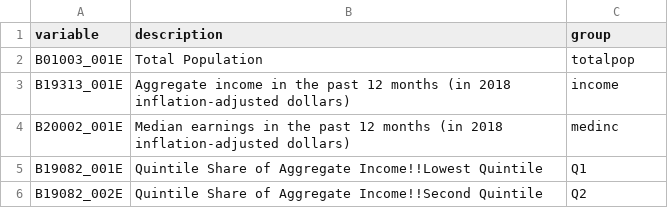
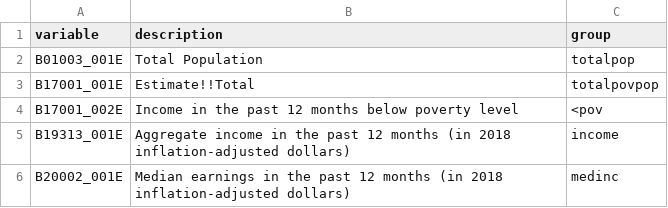
Before and after one commit to lasquick/p01-revitalize-lasquick, a CSV file: county.csv, drawn as a sheet; only a part is shown; the shorter side is filled out with more unchanged rows.

Commit message:
Added poverty data request.

```diff
--- a/county.csv
+++ b/county.csv
@@ -2,2 +2,4 @@ variable,description,group
 B01003_001E,Total Population,totalpop
+B17001_001E,Estimate!!Total,totalpovpop
+B17001_002E,Income in the past 12 months below poverty level,<pov
 B19313_001E,Aggregate income in the past 12 months (in 2018 inflation-adjusted dollars),income
```
